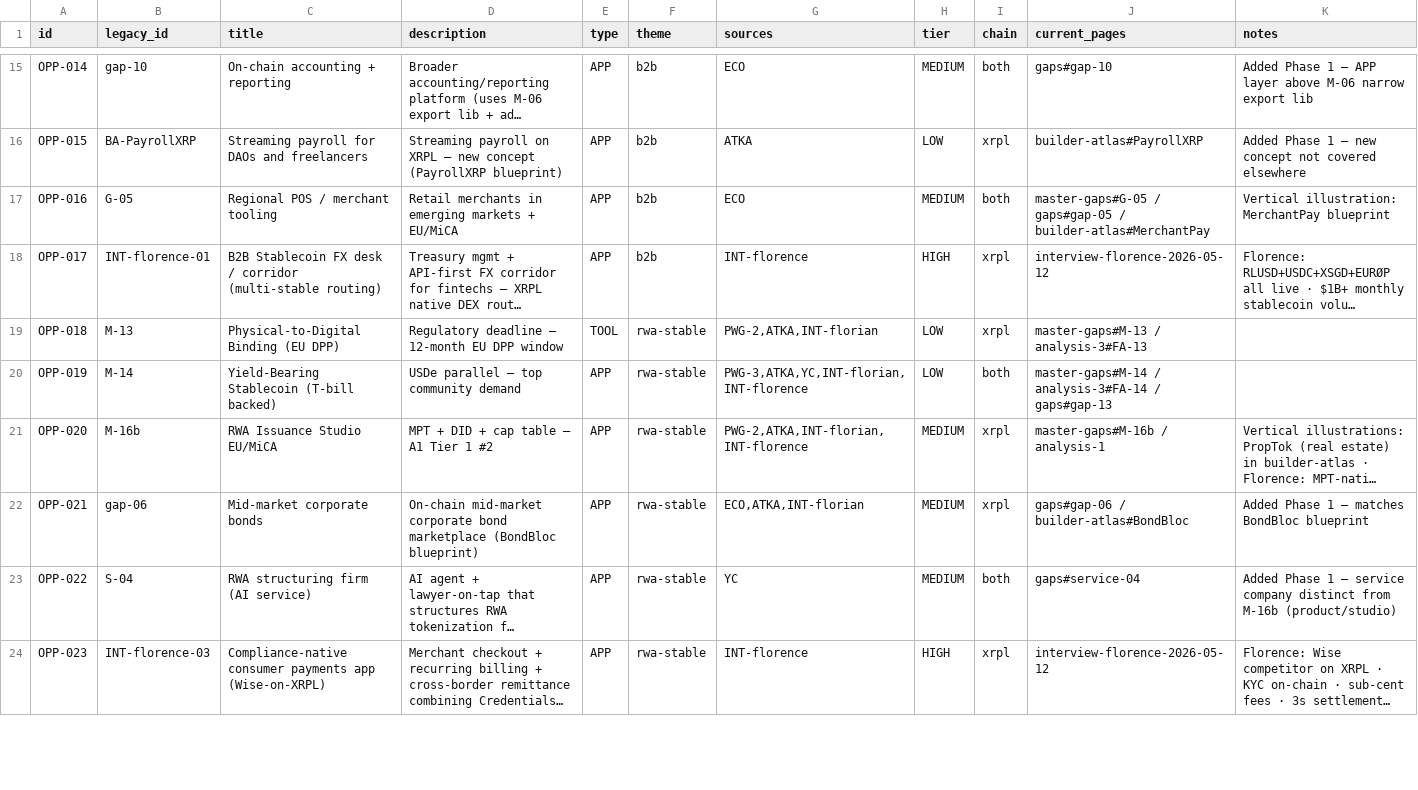
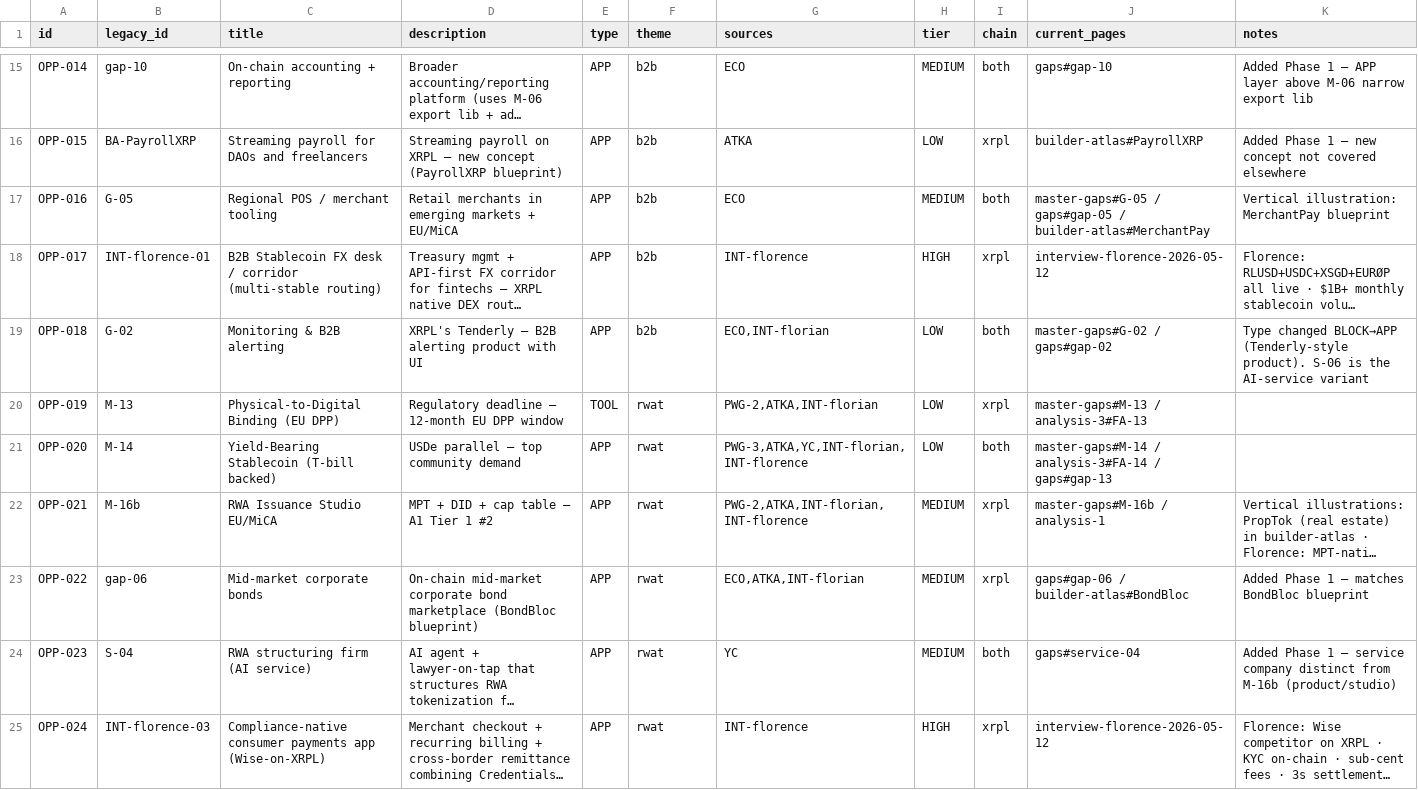
Before and after one commit to AurelienBg/xrpl-builder, a CSV file: opportunities-master.csv, drawn as a sheet; only a part is shown, gaps mark what is left out; long unchanged cells end in …; addresses are those after the commit; rows hold the shown columns only; the diff covers the shown part only; the diff names each change by its address in the sheet, - before the commit and + after, or states it on an @@ line.

Commit message:
refactor: comité decisions Plan A+B+C+D · rename rwa-stable→rwat · renumber 1-67
Comité decisions applied:

1. Type/theme corrections for the 4 APPs in dev-tooling:
   - OPP Monitoring & B2B alerting (Tenderly-style) → theme b2b (was dev-tooling, keep APP)
   - OPP POAP / Event Attendance NFT app → theme rwat (was dev-tooling, keep APP)
   - OPP Dynamic NFT framework (tickets/credentials/loyalty) → theme rwat (was dev-tooling, keep APP)
   - OPP Analytics platform (DappRadar+Dune) → STAYS APP in dev-tooling (Dune/Tenderly exception: APP that targets builder audience)

   Rationale: a ticket / credential / POAP is a real-world claim → tokenization-adjacent. The rwa-stable theme already contains Physical-to-Digital Binding (EU DPP, non-financial RWA) so the precedent exists.

2. Theme rename: rwa-stable → rwat (slug) · "RWA & Stables" → "RWAT" (display label)

3. Sequential renumber OPP-001..OPP-067 by new visual order:
   - wallets (10):     OPP-001..010
   - b2b (8):          OPP-011..018  (+OPP-047 Monitoring)
   - rwat (8):         OPP-019..026  (+OPP-050 POAP, +OPP-051 dNFT framework)
   - defi (17):        OPP-027..043
   - dev-tooling (12): OPP-044..055  (-OPP-047, -OPP-050, -OPP-051)
   - ai-agents (12):   OPP-056..067

   34/67 IDs renumbered via 2-pass replacement.

Cascade updates:
- /opportunities (FR + EN): data-theme attrs, filter buttons, theme-group headers (count + display name), gsearch desc theme labels, internal IDs
- /buildathon (FR + EN) Section 04: APP breakdown updated to (Wallets 6 · B2B 5 · RWAT 7 · DeFi 13 · Dev Tooling 1 · AI Agents 9), HIGH multipliers list theme label fix, alternative by-theme description updated
- /interviews (FR + EN): all OPP refs in Djason/Xavier/Florian/Florence/Guillaume cards renumbered
- CSV: ids renumbered + rows reordered ascending

Theme distribution rationale: dev-tooling becomes almost pure TOOL (11 TOOL + 1 APP exception OPP-049 Analytics). Cleaner conceptual split: TOOL = builders integrate (libraries, SDKs, frameworks, primitives) · APP = end-users open and use (wallets, dashboards, marketplaces).

```diff
--- a/opportunities-master.csv
+++ b/opportunities-master.csv
+row 19: OPP-018 | G-02 | Monitoring & B2B alerting | XRPL's Tenderly — B2B alerting product with UI | APP | b2b | ECO,INT-florian | LOW | both | master-gaps#G-02 / gaps#gap-02 | Type changed BLOCK→APP (Tenderly-style product). S-06 is the AI-service variant
-A20 (id): OPP-018
+A20 (id): OPP-019
-F20:F25 (theme): rwa-stable
+F20:F25 (theme): rwat
-A21 (id): OPP-019
+A21 (id): OPP-020
-A22 (id): OPP-020
+A22 (id): OPP-021
-A23 (id): OPP-021
+A23 (id): OPP-022
-A24 (id): OPP-022
+A24 (id): OPP-023
-A25 (id): OPP-023
+A25 (id): OPP-024
```
Also changed, not shown: 2 added rows, 3 removed rows and 37 edited cells elsewhere in this file, 6 other files.
